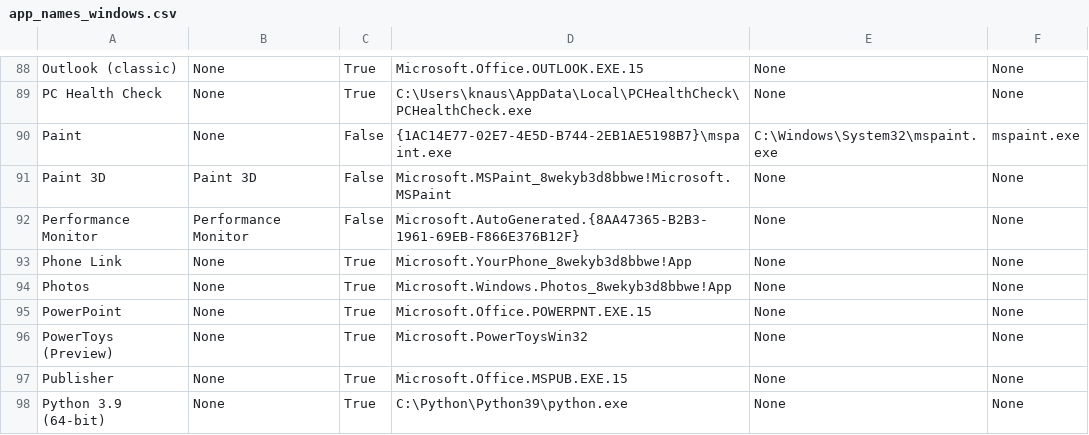
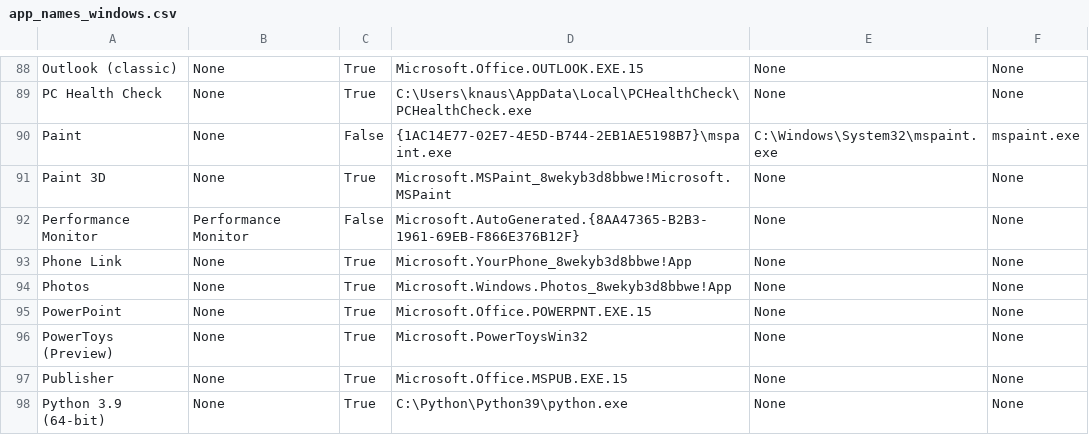
Before and after one commit to talonhub/community, a CSV file: core/app_switcher/app_names_windows.csv, drawn as a sheet; only a part is shown, gaps mark what is left out.

```diff
--- a/core/app_switcher/app_names_windows.csv
+++ b/core/app_switcher/app_names_windows.csv
@@ -90,3 +90,3 @@ PC Health Check,None,True,C:\Users\knaus\AppData\Local\PCHealthCheck\PCHealthChe
 Paint,None,False,{1AC14E77-02E7-4E5D-B744-2EB1AE5198B7}\mspaint.exe,C:\Windows\System32\mspaint.exe,mspaint.exe
-Paint 3D,Paint 3D,False,Microsoft.MSPaint_8wekyb3d8bbwe!Microsoft.MSPaint,None,None
+Paint 3D,None,True,Microsoft.MSPaint_8wekyb3d8bbwe!Microsoft.MSPaint,None,None
 Performance Monitor,Performance Monitor,False,Microsoft.AutoGenerated.{8AA47365-B2B3-1961-69EB-F866E376B12F},None,None
```
Also changed, not shown: 1 other file.
